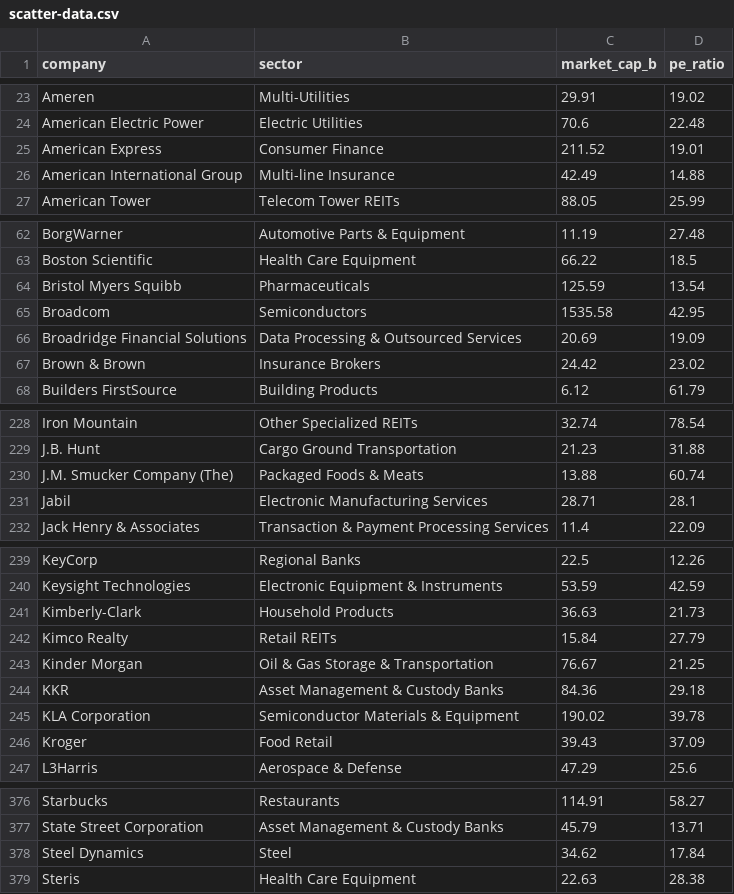
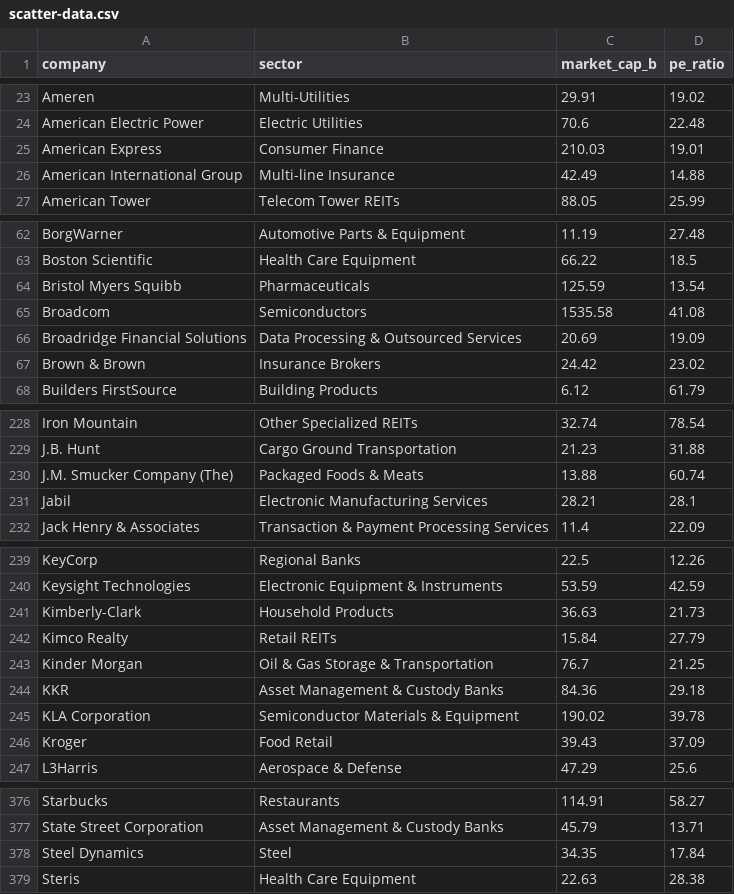
Before and after one commit to datasets/s-and-p-500-companies-financials, a CSV file: data/scatter-data.csv, drawn as a sheet; only a part is shown, gaps mark what is left out; the diff covers the shown part only.

```diff
--- a/data/scatter-data.csv
+++ b/data/scatter-data.csv
@@ -24,3 +24,3 @@ Ameren,Multi-Utilities,29.91,19.02
 American Electric Power,Electric Utilities,70.6,22.48
-American Express,Consumer Finance,211.52,19.01
+American Express,Consumer Finance,210.03,19.01
 American International Group,Multi-line Insurance,42.49,14.88
@@ -64,3 +64,3 @@ Boston Scientific,Health Care Equipment,66.22,18.5
 Bristol Myers Squibb,Pharmaceuticals,125.59,13.54
-Broadcom,Semiconductors,1535.58,42.95
+Broadcom,Semiconductors,1535.58,41.08
 Broadridge Financial Solutions,Data Processing & Outsourced Services,20.69,19.09
@@ -230,3 +230,3 @@ J.B. Hunt,Cargo Ground Transportation,21.23,31.88
 J.M. Smucker Company (The),Packaged Foods & Meats,13.88,60.74
-Jabil,Electronic Manufacturing Services,28.71,28.1
+Jabil,Electronic Manufacturing Services,28.21,28.1
 Jack Henry & Associates,Transaction & Payment Processing Services,11.4,22.09
@@ -242,3 +242,3 @@ Kimberly-Clark,Household Products,36.63,21.73
 Kimco Realty,Retail REITs,15.84,27.79
-Kinder Morgan,Oil & Gas Storage & Transportation,76.67,21.25
+Kinder Morgan,Oil & Gas Storage & Transportation,76.7,21.25
 KKR,Asset Management & Custody Banks,84.36,29.18
@@ -377,3 +377,3 @@ Starbucks,Restaurants,114.91,58.27
 State Street Corporation,Asset Management & Custody Banks,45.79,13.71
-Steel Dynamics,Steel,34.62,17.84
+Steel Dynamics,Steel,34.35,17.84
 Steris,Health Care Equipment,22.63,28.38
```
Also changed, not shown: 1 edited cell elsewhere in this file, data/constituents-financials.csv.
